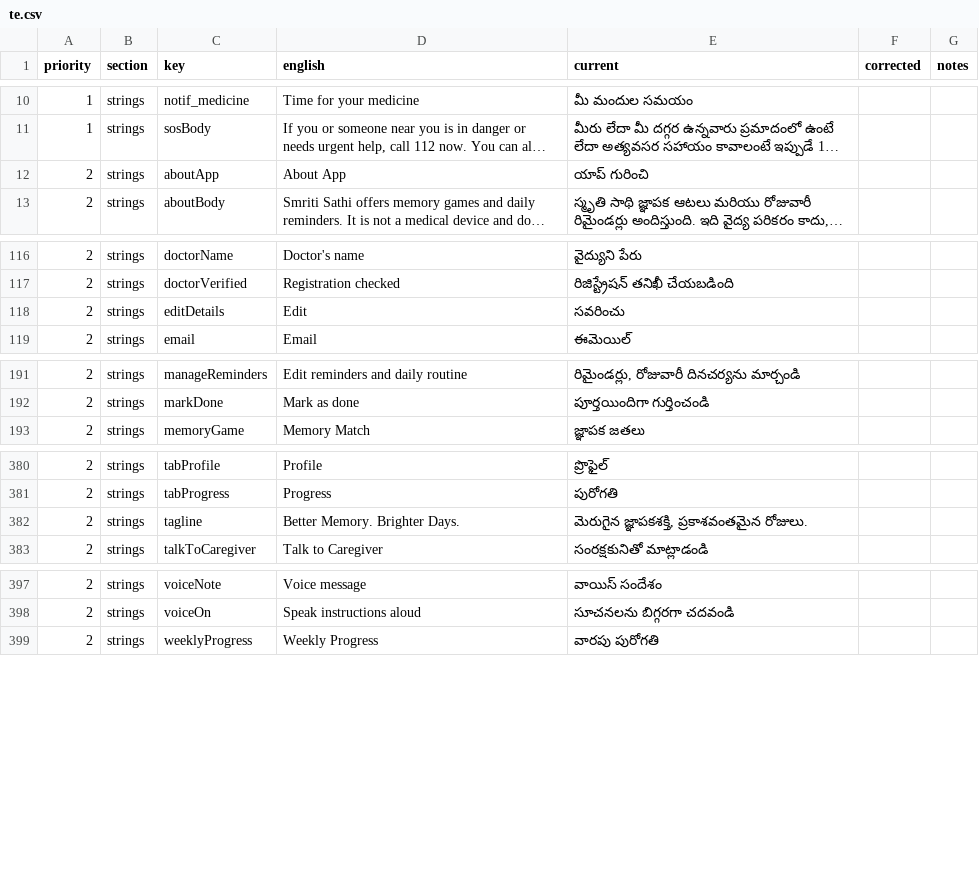
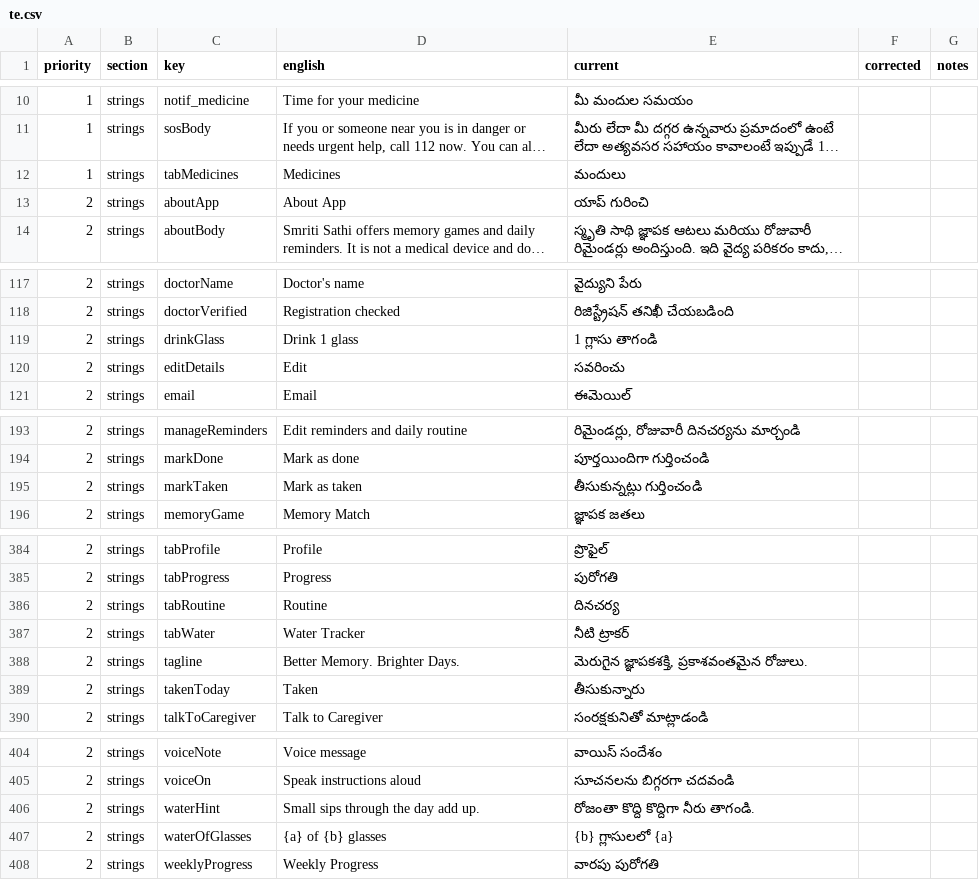
Before and after one commit to StutiGupta291105/SmritiSaathi, a CSV file: translation_review/te.csv, drawn as a sheet; only a part is shown, gaps mark what is left out; long unchanged cells end in …; the diff covers the shown part only; the diff names each change by its address in the sheet, - before the commit and + after, or states it on an @@ line.

```diff
--- a/translation_review/te.csv
+++ b/translation_review/te.csv
+row 12: 1 | strings | tabMedicines | Medicines | మందులు
+row 119: 2 | strings | drinkGlass | Drink 1 glass | 1 గ్లాసు తాగండి
+row 195: 2 | strings | markTaken | Mark as taken | తీసుకున్నట్లు గుర్తించండి
+row 386: 2 | strings | tabRoutine | Routine | దినచర్య
+row 387: 2 | strings | tabWater | Water Tracker | నీటి ట్రాకర్
+row 389: 2 | strings | takenToday | Taken | తీసుకున్నారు
+row 406: 2 | strings | waterHint | Small sips through the day add up. | రోజంతా కొద్ది కొద్దిగా నీరు తాగండి.
+row 407: 2 | strings | waterOfGlasses | {a} of {b} glasses | {b} గ్లాసులలో {a}
```
Also changed, not shown: 1 added row elsewhere in this file, translation_review/kn.csv, translation_review/ml.csv, 50 other files.
